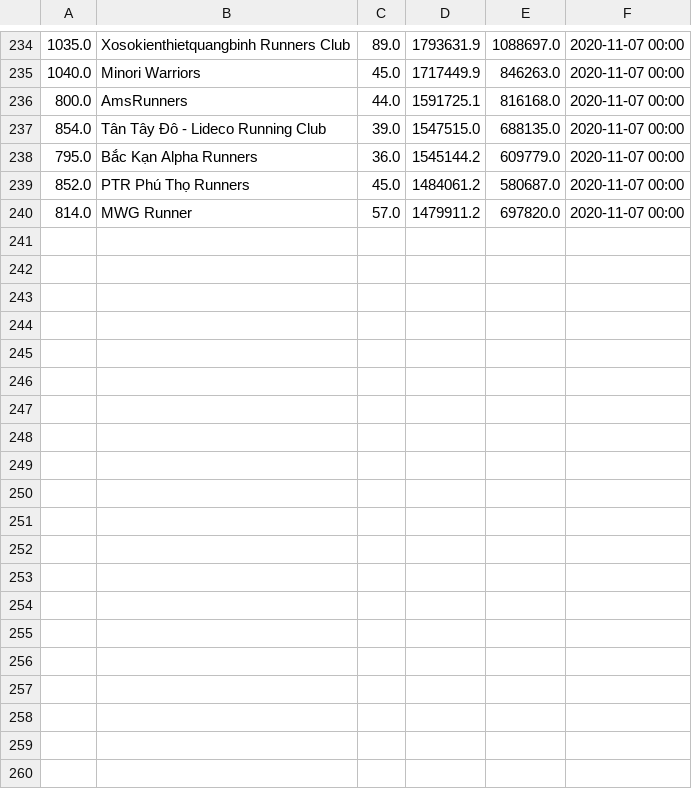
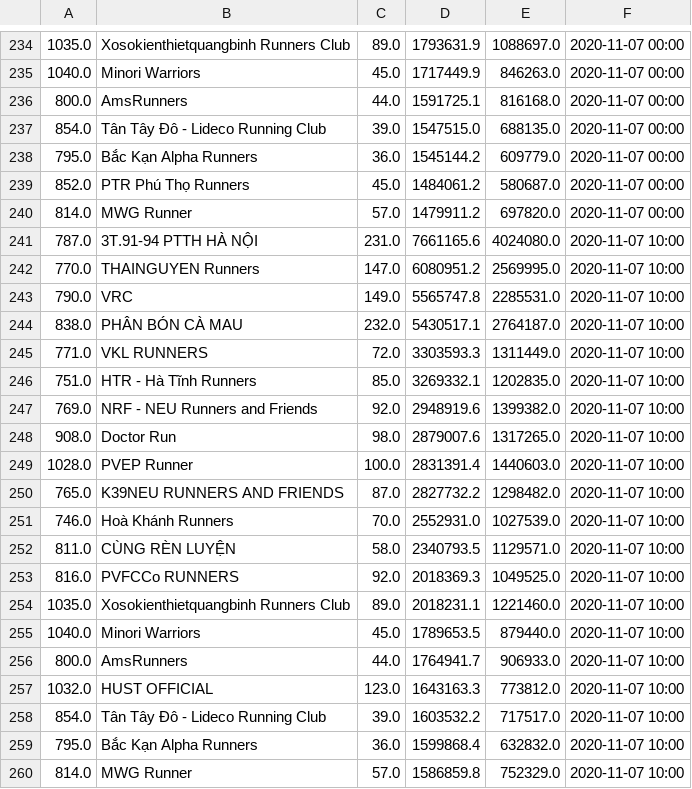
Before and after one commit to TrungMC/BidvRun2020, a CSV file: data/teams/ummary.csv, drawn as a sheet; only a part is shown, gaps mark what is left out; the diff names each change by its address in the sheet, - before the commit and + after, or states it on an @@ line.

Commit message:
Update team data

```diff
--- a/data/teams/ummary.csv
+++ b/data/teams/ummary.csv
+row 241: 787.0 | 3T.91-94 PTTH HÀ NỘI | 231.0 | 7661165.6 | 4024080.0 | 2020-11-07 10:00
+row 242: 770.0 | THAINGUYEN Runners | 147.0 | 6080951.2 | 2569995.0 | 2020-11-07 10:00
+row 243: 790.0 | VRC | 149.0 | 5565747.8 | 2285531.0 | 2020-11-07 10:00
+row 244: 838.0 | PHÂN BÓN CÀ MAU | 232.0 | 5430517.1 | 2764187.0 | 2020-11-07 10:00
+row 245: 771.0 | VKL RUNNERS | 72.0 | 3303593.3 | 1311449.0 | 2020-11-07 10:00
+row 246: 751.0 | HTR - Hà Tĩnh Runners | 85.0 | 3269332.1 | 1202835.0 | 2020-11-07 10:00
+row 247: 769.0 | NRF - NEU Runners and Friends | 92.0 | 2948919.6 | 1399382.0 | 2020-11-07 10:00
+row 248: 908.0 | Doctor Run | 98.0 | 2879007.6 | 1317265.0 | 2020-11-07 10:00
+row 249: 1028.0 | PVEP Runner | 100.0 | 2831391.4 | 1440603.0 | 2020-11-07 10:00
+row 250: 765.0 | K39NEU RUNNERS AND FRIENDS | 87.0 | 2827732.2 | 1298482.0 | 2020-11-07 10:00
+row 251: 746.0 | Hoà Khánh Runners | 70.0 | 2552931.0 | 1027539.0 | 2020-11-07 10:00
+row 252: 811.0 | CÙNG RÈN LUYỆN | 58.0 | 2340793.5 | 1129571.0 | 2020-11-07 10:00
+row 253: 816.0 | PVFCCo RUNNERS | 92.0 | 2018369.3 | 1049525.0 | 2020-11-07 10:00
+row 254: 1035.0 | Xosokienthietquangbinh Runners Club | 89.0 | 2018231.1 | 1221460.0 | 2020-11-07 10:00
+row 255: 1040.0 | Minori Warriors | 45.0 | 1789653.5 | 879440.0 | 2020-11-07 10:00
+row 256: 800.0 | AmsRunners | 44.0 | 1764941.7 | 906933.0 | 2020-11-07 10:00
+row 257: 1032.0 | HUST OFFICIAL | 123.0 | 1643163.3 | 773812.0 | 2020-11-07 10:00
+row 258: 854.0 | Tân Tây Đô - Lideco Running Club | 39.0 | 1603532.2 | 717517.0 | 2020-11-07 10:00
+row 259: 795.0 | Bắc Kạn Alpha Runners | 36.0 | 1599868.4 | 632832.0 | 2020-11-07 10:00
+row 260: 814.0 | MWG Runner | 57.0 | 1586859.8 | 752329.0 | 2020-11-07 10:00
```
Also changed, not shown: 7 other files.
